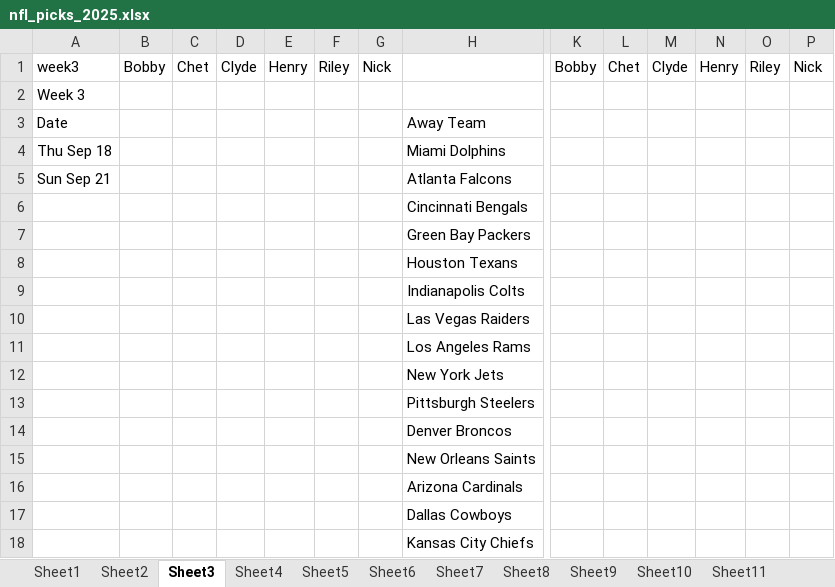
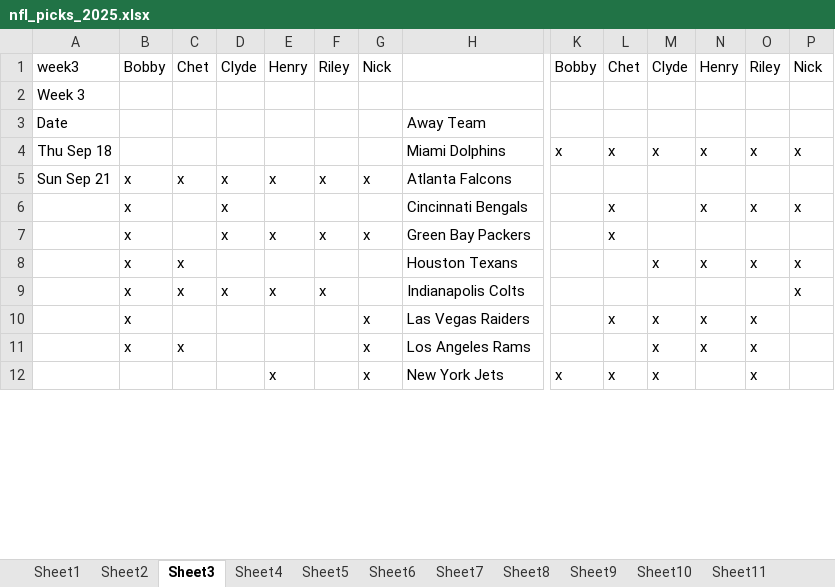
Before and after one commit to ndjunce/picks, an Excel workbook: nfl_picks_2025.xlsx, sheet Sheet3, drawn as a sheet; only a part is shown, gaps mark what is left out; values as stored, in another font and other column widths than the file's, no borders; removed rows and columns are numbered as before the commit, all else as after; rows hold the shown columns only; the diff covers the shown part only; the diff names each change by its address in the sheet, - before the commit and + after, or states it on an @@ line.

```diff
--- a/nfl_picks_2025.xlsx (sheet Sheet3)
+++ b/nfl_picks_2025.xlsx (sheet Sheet3)
-K4: (empty)
+K4: x
-L4: (empty)
+L4: x
-M4: (empty)
+M4: x
-N4: (empty)
+N4: x
-O4: (empty)
+O4: x
-P4: (empty)
+P4: x
-B5: (empty)
+B5: x
-C5: (empty)
+C5: x
-D5: (empty)
+D5: x
-E5: (empty)
+E5: x
-F5: (empty)
+F5: x
-G5: (empty)
+G5: x
-row 6:  |  |  |  |  |  |  | Cincinnati Bengals
-row 7:  |  |  |  |  |  |  | Green Bay Packers
-row 8:  |  |  |  |  |  |  | Houston Texans
-row 9:  |  |  |  |  |  |  | Indianapolis Colts
-row 10:  |  |  |  |  |  |  | Las Vegas Raiders
-row 11:  |  |  |  |  |  |  | Los Angeles Rams
-row 12:  |  |  |  |  |  |  | New York Jets
-row 13:  |  |  |  |  |  |  | Pittsburgh Steelers
-row 14:  |  |  |  |  |  |  | Denver Broncos
-row 15:  |  |  |  |  |  |  | New Orleans Saints
-row 16:  |  |  |  |  |  |  | Arizona Cardinals
-row 17:  |  |  |  |  |  |  | Dallas Cowboys
-row 18:  |  |  |  |  |  |  | Kansas City Chiefs
+row 6:  | x |  | x |  |  |  | Cincinnati Bengals |  | x |  | x | x | x
+row 7:  | x |  | x | x | x | x | Green Bay Packers |  | x
+row 8:  | x | x |  |  |  |  | Houston Texans |  |  | x | x | x | x
+row 9:  | x | x | x | x | x |  | Indianapolis Colts |  |  |  |  |  | x
+row 10:  | x |  |  |  |  | x | Las Vegas Raiders |  | x | x | x | x
+row 11:  | x | x |  |  |  | x | Los Angeles Rams |  |  | x | x | x
+row 12:  |  |  |  | x |  | x | New York Jets | x | x | x |  | x
```
Also changed, not shown: 6 added rows and 12 edited cells elsewhere in this sheet, sheet Sheet2, 13 other files.
